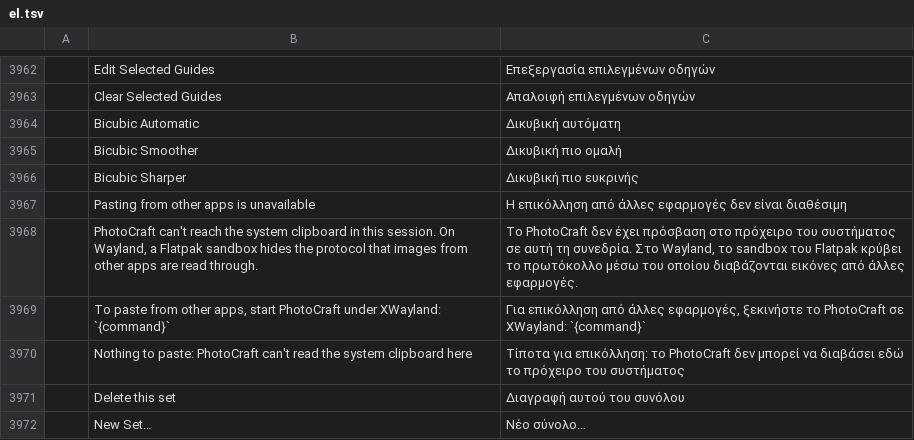
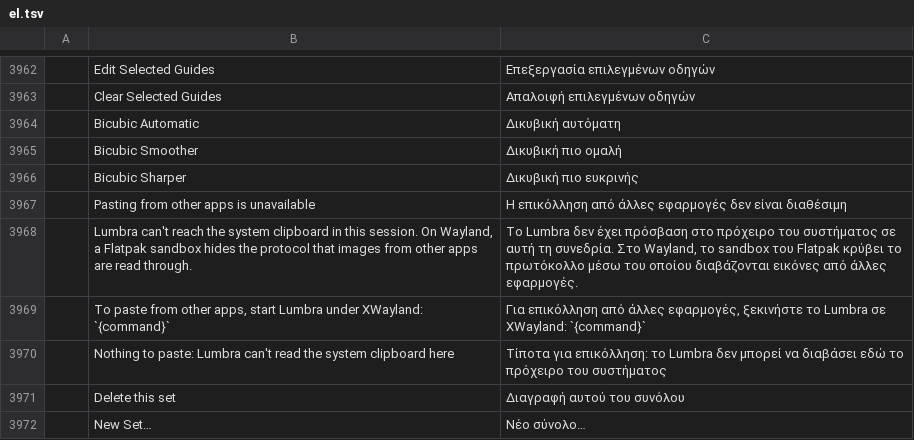
Before and after one commit to tazerty/photocraft, a TSV file: crates/ui-egui/src/i18n/el.tsv, drawn as a sheet; only a part is shown, gaps mark what is left out; the diff names each change by its address in the sheet, - before the commit and + after, or states it on an @@ line.

```diff
--- a/crates/ui-egui/src/i18n/el.tsv
+++ b/crates/ui-egui/src/i18n/el.tsv
-B3968: PhotoCraft can't reach…
+B3968: Lumbra can't reach…
-C3968: Το PhotoCraft δεν έχει…
+C3968: Το Lumbra δεν έχει…
-B3969: …apps, start PhotoCraft under XWayland:…
+B3969: …apps, start Lumbra under XWayland:…
-C3969: …ξεκινήστε το PhotoCraft σε XWayland:…
+C3969: …ξεκινήστε το Lumbra σε XWayland:…
-B3970: …to paste: PhotoCraft can't read…
+B3970: …to paste: Lumbra can't read…
-C3970: …επικόλληση: το PhotoCraft δεν μπορεί…
+C3970: …επικόλληση: το Lumbra δεν μπορεί…
```
Also changed, not shown: crates/ui-egui/src/i18n/cs.tsv, crates/ui-egui/src/i18n/de.tsv, 22 other files.
